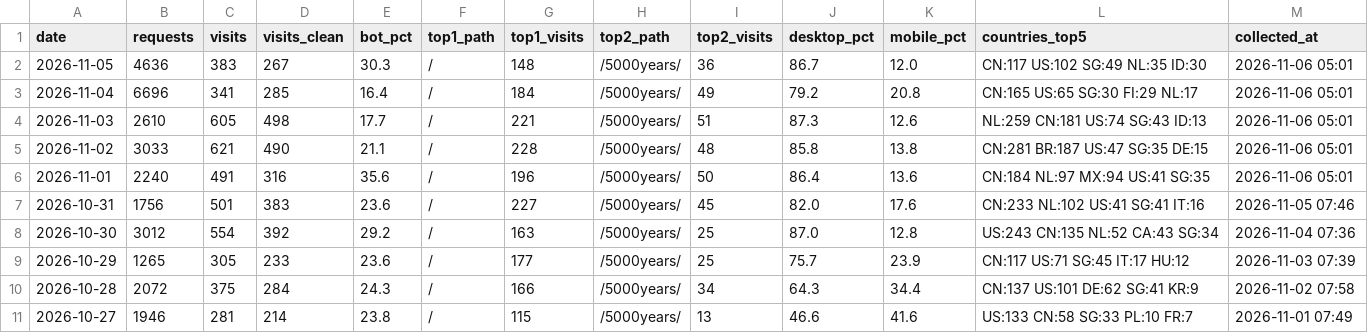
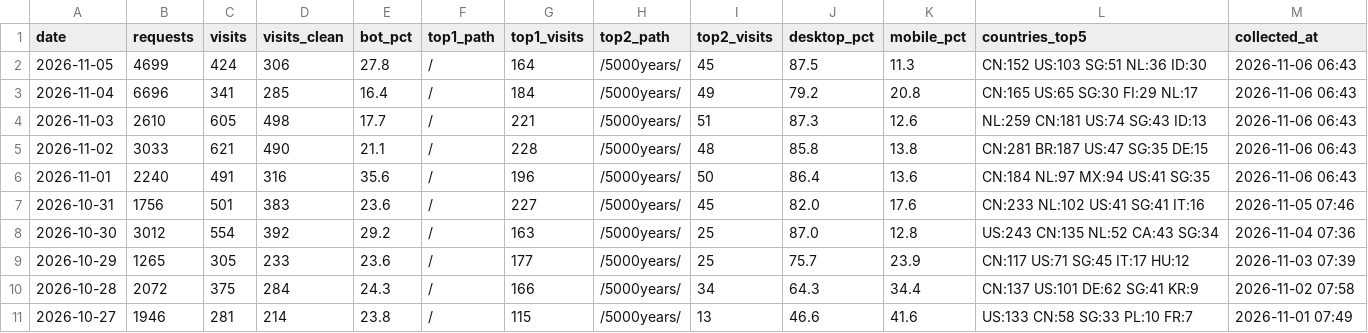
Before and after one commit to GeekBilly/theseventhrealm, a CSV file: 04-市场/03-推广获客/数据回收/站点分析/站点数据.csv, drawn as a sheet; only a part is shown.

```diff
--- a/04-市场/03-推广获客/数据回收/站点分析/站点数据.csv
+++ b/04-市场/03-推广获客/数据回收/站点分析/站点数据.csv
@@ -1,7 +1,7 @@
 date,requests,visits,visits_clean,bot_pct,top1_path,top1_visits,top2_path,top2_visits,desktop_pct,mobile_pct,countries_top5,collected_at
-2026-11-05,4636,383,267,30.3,/,148,/5000years/,36,86.7,12.0,CN:117 US:102 SG:49 NL:35 ID:30,2026-11-06 05:01
-2026-11-04,6696,341,285,16.4,/,184,/5000years/,49,79.2,20.8,CN:165 US:65 SG:30 FI:29 NL:17,2026-11-06 05:01
-2026-11-03,2610,605,498,17.7,/,221,/5000years/,51,87.3,12.6,NL:259 CN:181 US:74 SG:43 ID:13,2026-11-06 05:01
-2026-11-02,3033,621,490,21.1,/,228,/5000years/,48,85.8,13.8,CN:281 BR:187 US:47 SG:35 DE:15,2026-11-06 05:01
-2026-11-01,2240,491,316,35.6,/,196,/5000years/,50,86.4,13.6,CN:184 NL:97 MX:94 US:41 SG:35,2026-11-06 05:01
+2026-11-05,4699,424,306,27.8,/,164,/5000years/,45,87.5,11.3,CN:152 US:103 SG:51 NL:36 ID:30,2026-11-06 06:43
+2026-11-04,6696,341,285,16.4,/,184,/5000years/,49,79.2,20.8,CN:165 US:65 SG:30 FI:29 NL:17,2026-11-06 06:43
+2026-11-03,2610,605,498,17.7,/,221,/5000years/,51,87.3,12.6,NL:259 CN:181 US:74 SG:43 ID:13,2026-11-06 06:43
+2026-11-02,3033,621,490,21.1,/,228,/5000years/,48,85.8,13.8,CN:281 BR:187 US:47 SG:35 DE:15,2026-11-06 06:43
+2026-11-01,2240,491,316,35.6,/,196,/5000years/,50,86.4,13.6,CN:184 NL:97 MX:94 US:41 SG:35,2026-11-06 06:43
 2026-10-31,1756,501,383,23.6,/,227,/5000years/,45,82.0,17.6,CN:233 NL:102 US:41 SG:41 IT:16,2026-11-05 07:46
```
Also changed, not shown: 11-运营/data/订阅数据.csv, 5 other files.
